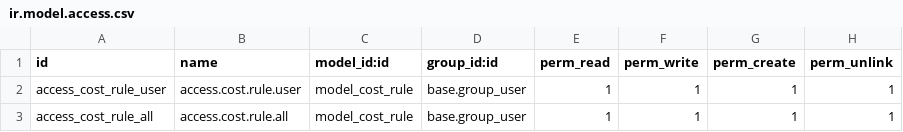
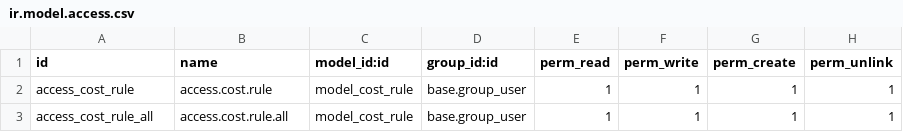
Before and after one commit to AlejandroCasalotti/Softwork, a CSV file: sw_product_vendor_price/security/ir.model.access.csv, drawn as a sheet.

```diff
--- a/sw_product_vendor_price/security/ir.model.access.csv
+++ b/sw_product_vendor_price/security/ir.model.access.csv
@@ -1,3 +1,3 @@
 id,name,model_id:id,group_id:id,perm_read,perm_write,perm_create,perm_unlink
-access_cost_rule_user,access.cost.rule.user,model_cost_rule,base.group_user,1,1,1,1
+access_cost_rule,access.cost.rule,model_cost_rule,base.group_user,1,1,1,1
 access_cost_rule_all,access.cost.rule.all,model_cost_rule,base.group_user,1,1,1,1
```
Also changed, not shown: 1 other file.
